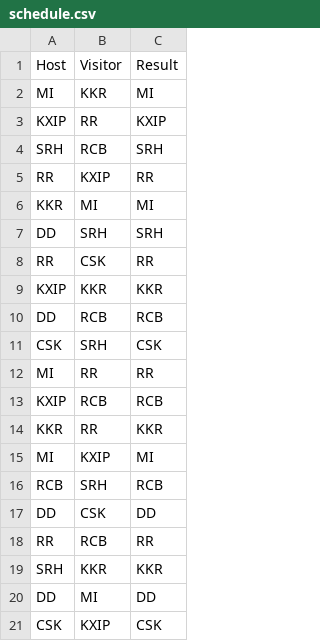
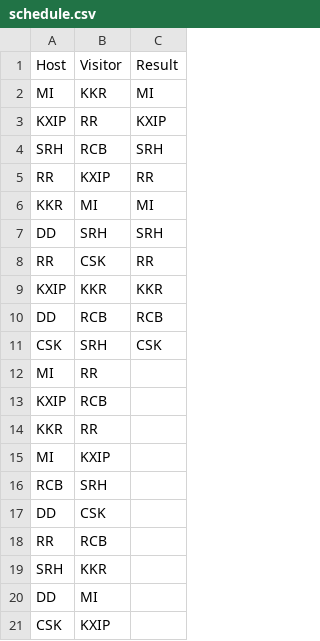
Before and after one commit to arunatma/RUtilities, a CSV file: iplProbability/schedule.csv, drawn as a sheet.

Commit message:
Schedule updated

```diff
--- a/iplProbability/schedule.csv
+++ b/iplProbability/schedule.csv
@@ -11,11 +11,11 @@ DD,RCB,RCB
 CSK,SRH,CSK
-MI,RR,RR
-KXIP,RCB,RCB
-KKR,RR,KKR
-MI,KXIP,MI
-RCB,SRH,RCB
-DD,CSK,DD
-RR,RCB,RR
-SRH,KKR,KKR
-DD,MI,DD
-CSK,KXIP,CSK
+MI,RR,
+KXIP,RCB,
+KKR,RR,
+MI,KXIP,
+RCB,SRH,
+DD,CSK,
+RR,RCB,
+SRH,KKR,
+DD,MI,
+CSK,KXIP,
```
